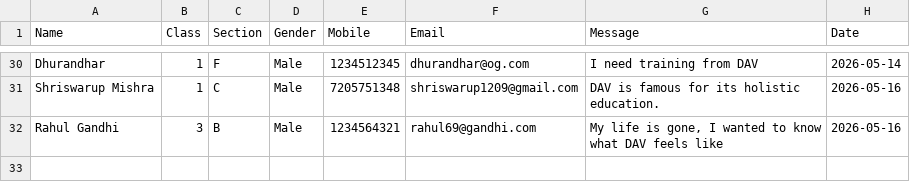
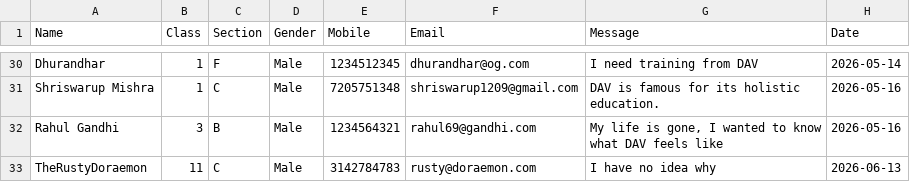
Before and after one commit to ImRustyyy750/DAV-Streamlit-Form, a CSV file: student_enquiries.csv, drawn as a sheet; only a part is shown, gaps mark what is left out.

Commit message:
Update CSV from Streamlit

```diff
--- a/student_enquiries.csv
+++ b/student_enquiries.csv
@@ -32 +32,2 @@ Shriswarup Mishra,1,C,Male,7205751348,shriswarup1209@gmail.com,DAV is famous for
 Rahul Gandhi,3,B,Male,1234564321,rahul69@gandhi.com,"My life is gone, I wanted to know what DAV feels like",2026-05-16
+TheRustyDoraemon,11,C,Male,3142784783,rusty@doraemon.com,I have no idea why,2026-06-13
```
